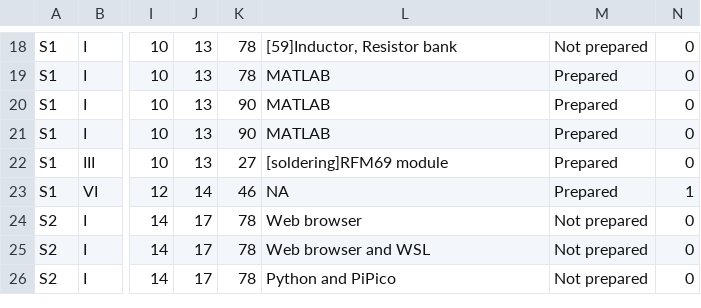
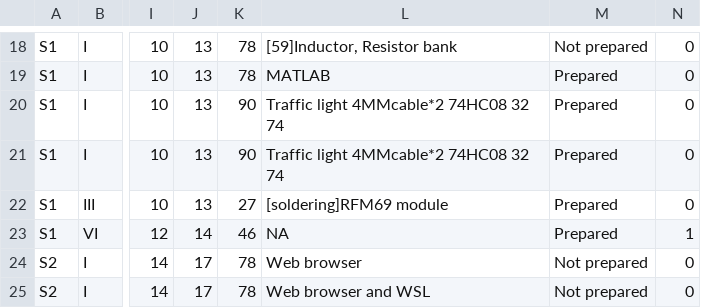
Before and after one commit to Jiawei-Lu/AICEtimetable, a CSV file: AICE-Timetable-AY2627.csv, drawn as a sheet; only a part is shown, gaps mark what is left out; the shorter side is filled out with more unchanged rows; the diff names each change by its address in the sheet, - before the commit and + after, or states it on an @@ line.

Commit message:
Update AICE-Timetable-AY2627.csv

```diff
--- a/AICE-Timetable-AY2627.csv
+++ b/AICE-Timetable-AY2627.csv
-L20:L21: MATLAB
+L20:L21: Traffic light 4MMcable*2 74HC08 32 74
```
